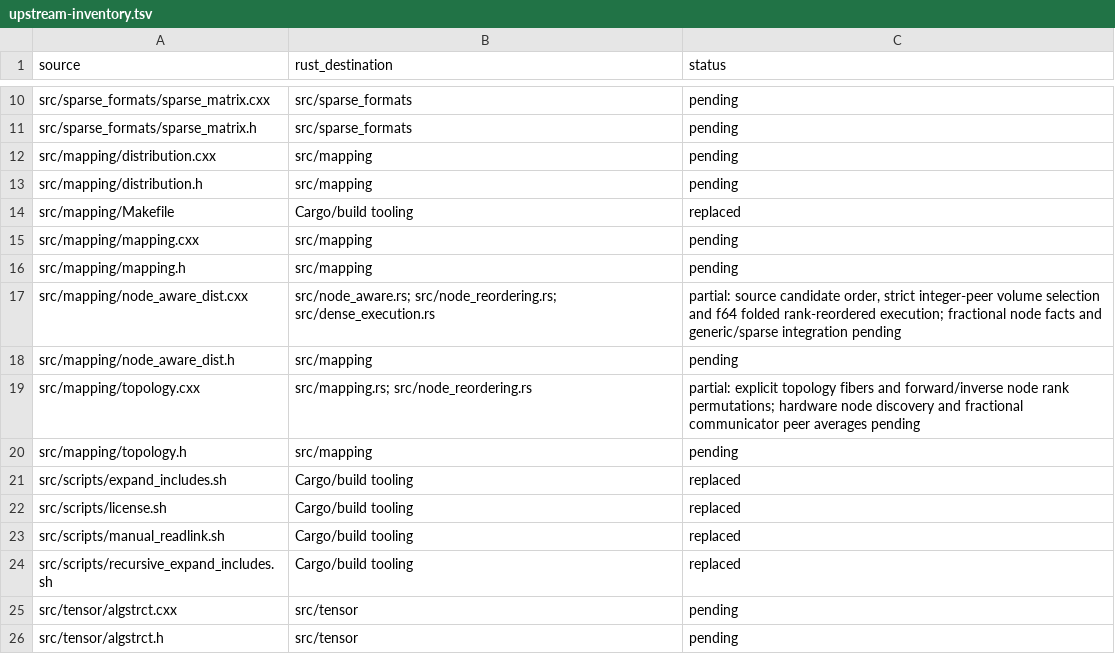
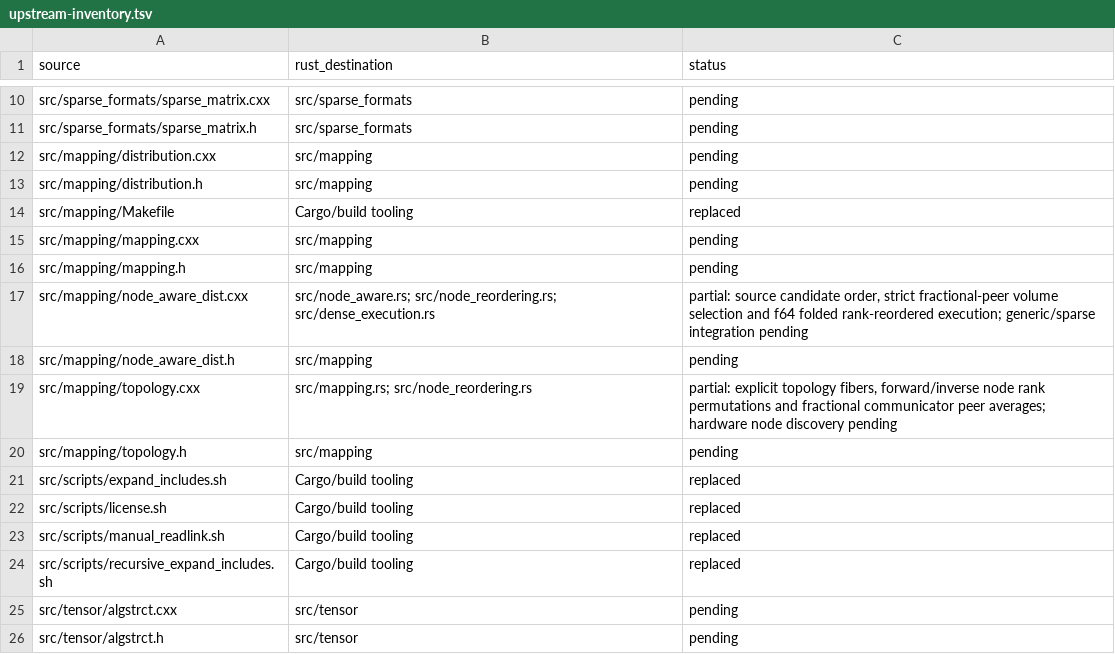
Before and after one commit to rustnumgum/ctf-rs, a TSV file: docs/upstream-inventory.tsv, drawn as a sheet; only a part is shown, gaps mark what is left out.

Commit message:
Preserve fractional node peer costs through search and planning

```diff
--- a/docs/upstream-inventory.tsv
+++ b/docs/upstream-inventory.tsv
@@ -16,5 +16,5 @@ src/mapping/mapping.cxx	src/mapping	pending
 src/mapping/mapping.h	src/mapping	pending
-src/mapping/node_aware_dist.cxx	src/node_aware.rs; src/node_reordering.rs; src/dense_execution.rs	partial: source candidate order, strict integer-peer volume selection and f64 folded rank-reordered execution; fractional node facts and generic/sparse integration pending
+src/mapping/node_aware_dist.cxx	src/node_aware.rs; src/node_reordering.rs; src/dense_execution.rs	partial: source candidate order, strict fractional-peer volume selection and f64 folded rank-reordered execution; generic/sparse integration pending
 src/mapping/node_aware_dist.h	src/mapping	pending
-src/mapping/topology.cxx	src/mapping.rs; src/node_reordering.rs	partial: explicit topology fibers and forward/inverse node rank permutations; hardware node discovery and fractional communicator peer averages pending
+src/mapping/topology.cxx	src/mapping.rs; src/node_reordering.rs	partial: explicit topology fibers, forward/inverse node rank permutations and fractional communicator peer averages; hardware node discovery pending
 src/mapping/topology.h	src/mapping	pending
```
Also changed, not shown: 20 other files.
